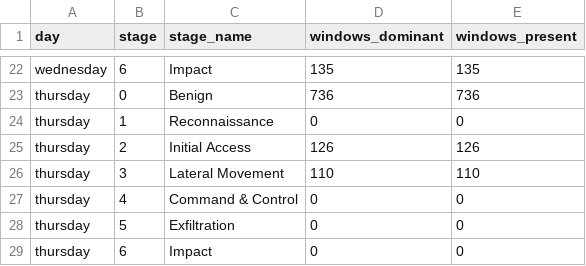
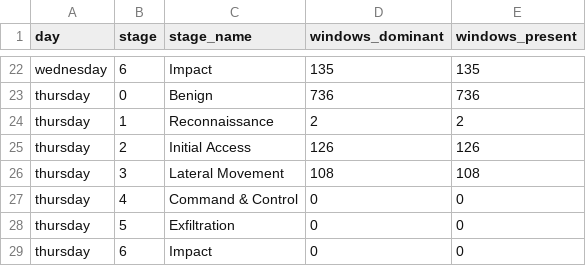
Before and after one commit to ArunmehtaBuild/NetWM, a CSV file: results/tables/e1_window_stats.csv, drawn as a sheet; only a part is shown, gaps mark what is left out.

```diff
--- a/results/tables/e1_window_stats.csv
+++ b/results/tables/e1_window_stats.csv
@@ -23,5 +23,5 @@ wednesday,6,Impact,135,135
 thursday,0,Benign,736,736
-thursday,1,Reconnaissance,0,0
+thursday,1,Reconnaissance,2,2
 thursday,2,Initial Access,126,126
-thursday,3,Lateral Movement,110,110
+thursday,3,Lateral Movement,108,108
 thursday,4,Command & Control,0,0
```
Also changed, not shown: results/tables/e1_label_counts.csv, 6 other files.
